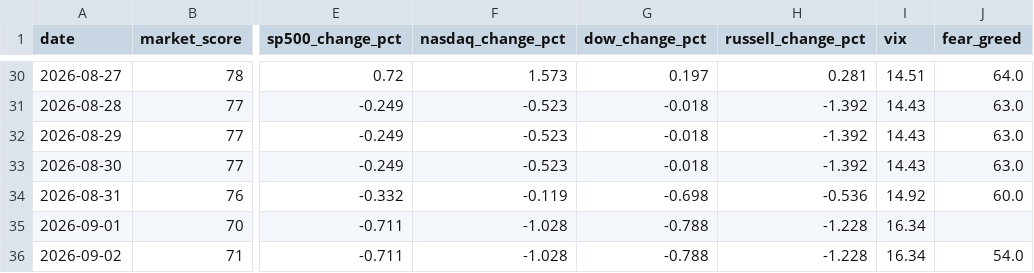
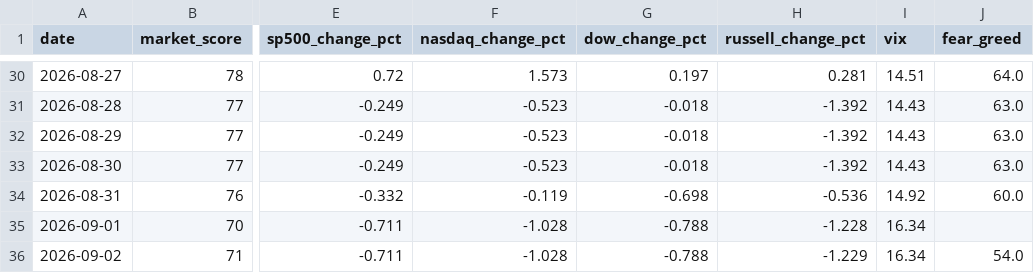
Before and after one commit to agent22793/market-dashboard, a CSV file: data/history.csv, drawn as a sheet; only a part is shown, gaps mark what is left out; the diff names each change by its address in the sheet, - before the commit and + after, or states it on an @@ line.

```diff
--- a/data/history.csv
+++ b/data/history.csv
-H36 (russell_change_pct): -1.228
+H36 (russell_change_pct): -1.229
```
Also changed, not shown: 1 other file.
